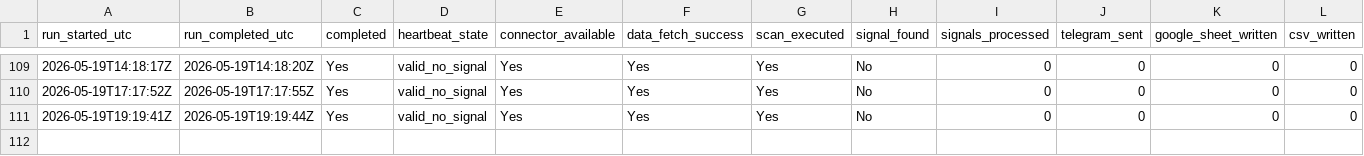
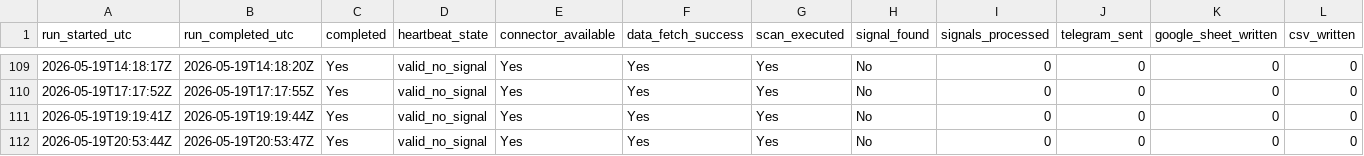
Before and after one commit to Sean11231123/quantcore-forward-observation, a CSV file: logs/v12_observation_heartbeat.csv, drawn as a sheet; only a part is shown, gaps mark what is left out; rows hold the shown columns only; the diff names each change by its address in the sheet, - before the commit and + after, or states it on an @@ line.

Commit message:
Update V12 forward logs

```diff
--- a/logs/v12_observation_heartbeat.csv
+++ b/logs/v12_observation_heartbeat.csv
+row 112: 2026-05-19T20:53:44Z | 2026-05-19T20:53:47Z | Yes | valid_no_signal | Yes | Yes | Yes | No | 0 | 0 | 0 | 0
```
